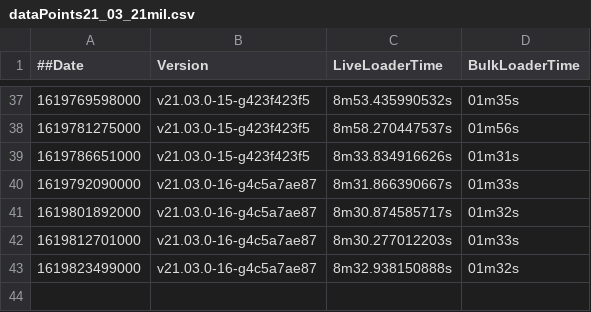
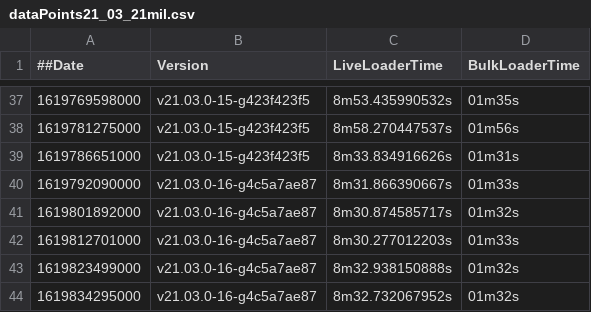
Before and after one commit to souravDgraph/Automation, a CSV file: utilities/benchmarking_charts/dataPoints21_03_21mil.csv, drawn as a sheet; only a part is shown, gaps mark what is left out.

Commit message:
AutoTeamCity: Adding new Run data

```diff
--- a/utilities/benchmarking_charts/dataPoints21_03_21mil.csv
+++ b/utilities/benchmarking_charts/dataPoints21_03_21mil.csv
@@ -43 +43,2 @@
 1619823499000,v21.03.0-16-g4c5a7ae87,8m32.938150888s,01m32s
+1619834295000,v21.03.0-16-g4c5a7ae87,8m32.732067952s,01m32s
```
